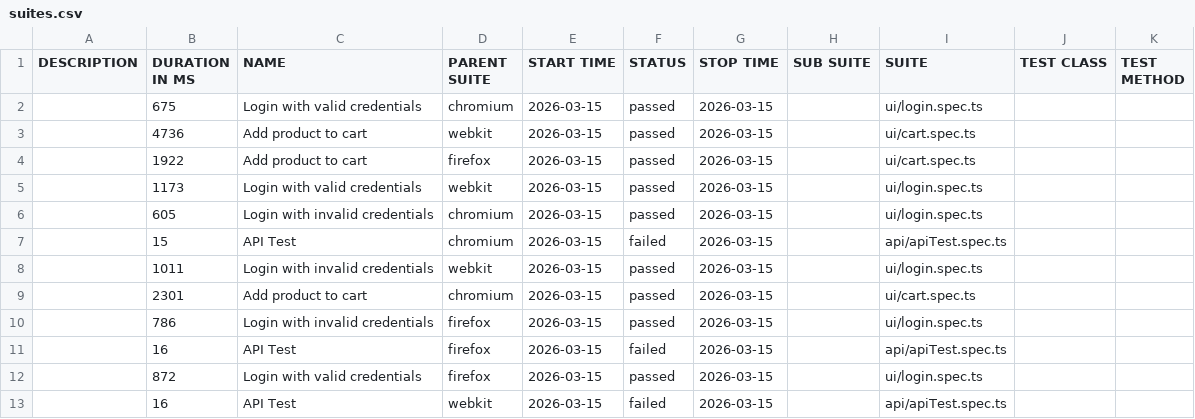
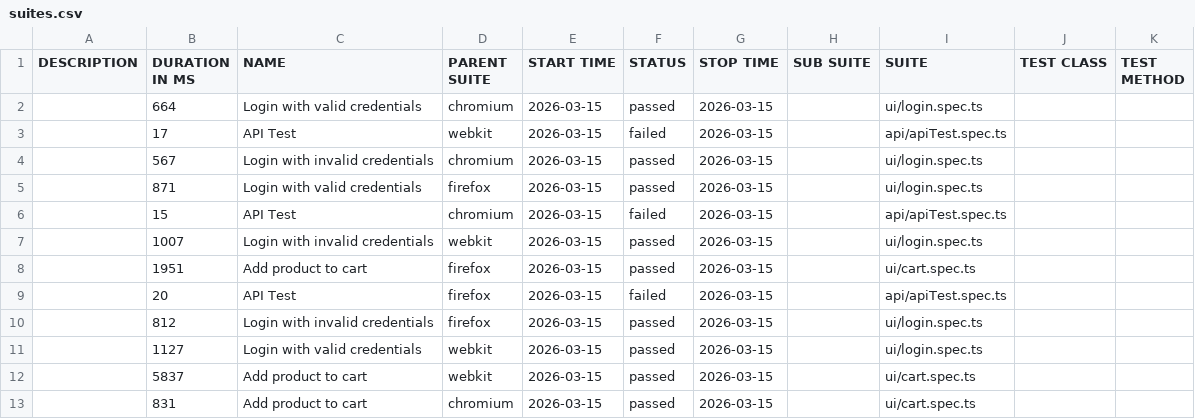
Before and after one commit to Ash-leyPereira/playwright-ts-framework, a CSV file: data/suites.csv, drawn as a sheet.

```diff
--- a/data/suites.csv
+++ b/data/suites.csv
@@ -1,13 +1,13 @@
 "DESCRIPTION","DURATION IN MS","NAME","PARENT SUITE","START TIME","STATUS","STOP TIME","SUB SUITE","SUITE","TEST CLASS","TEST METHOD"
-"","675","Login with valid credentials","chromium","2026-03-15","passed","2026-03-15","","ui/login.spec.ts","",""
-"","4736","Add product to cart","webkit","2026-03-15","passed","2026-03-15","","ui/cart.spec.ts","",""
-"","1922","Add product to cart","firefox","2026-03-15","passed","2026-03-15","","ui/cart.spec.ts","",""
-"","1173","Login with valid credentials","webkit","2026-03-15","passed","2026-03-15","","ui/login.spec.ts","",""
-"","605","Login with invalid credentials","chromium","2026-03-15","passed","2026-03-15","","ui/login.spec.ts","",""
+"","664","Login with valid credentials","chromium","2026-03-15","passed","2026-03-15","","ui/login.spec.ts","",""
+"","17","API Test","webkit","2026-03-15","failed","2026-03-15","","api/apiTest.spec.ts","",""
+"","567","Login with invalid credentials","chromium","2026-03-15","passed","2026-03-15","","ui/login.spec.ts","",""
+"","871","Login with valid credentials","firefox","2026-03-15","passed","2026-03-15","","ui/login.spec.ts","",""
 "","15","API Test","chromium","2026-03-15","failed","2026-03-15","","api/apiTest.spec.ts","",""
-"","1011","Login with invalid credentials","webkit","2026-03-15","passed","2026-03-15","","ui/login.spec.ts","",""
-"","2301","Add product to cart","chromium","2026-03-15","passed","2026-03-15","","ui/cart.spec.ts","",""
-"","786","Login with invalid credentials","firefox","2026-03-15","passed","2026-03-15","","ui/login.spec.ts","",""
-"","16","API Test","firefox","2026-03-15","failed","2026-03-15","","api/apiTest.spec.ts","",""
-"","872","Login with valid credentials","firefox","2026-03-15","passed","2026-03-15","","ui/login.spec.ts","",""
-"","16","API Test","webkit","2026-03-15","failed","2026-03-15","","api/apiTest.spec.ts","",""
+"","1007","Login with invalid credentials","webkit","2026-03-15","passed","2026-03-15","","ui/login.spec.ts","",""
+"","1951","Add product to cart","firefox","2026-03-15","passed","2026-03-15","","ui/cart.spec.ts","",""
+"","20","API Test","firefox","2026-03-15","failed","2026-03-15","","api/apiTest.spec.ts","",""
+"","812","Login with invalid credentials","firefox","2026-03-15","passed","2026-03-15","","ui/login.spec.ts","",""
+"","1127","Login with valid credentials","webkit","2026-03-15","passed","2026-03-15","","ui/login.spec.ts","",""
+"","5837","Add product to cart","webkit","2026-03-15","passed","2026-03-15","","ui/cart.spec.ts","",""
+"","831","Add product to cart","chromium","2026-03-15","passed","2026-03-15","","ui/cart.spec.ts","",""
```
Also changed, not shown: 53 other files.
